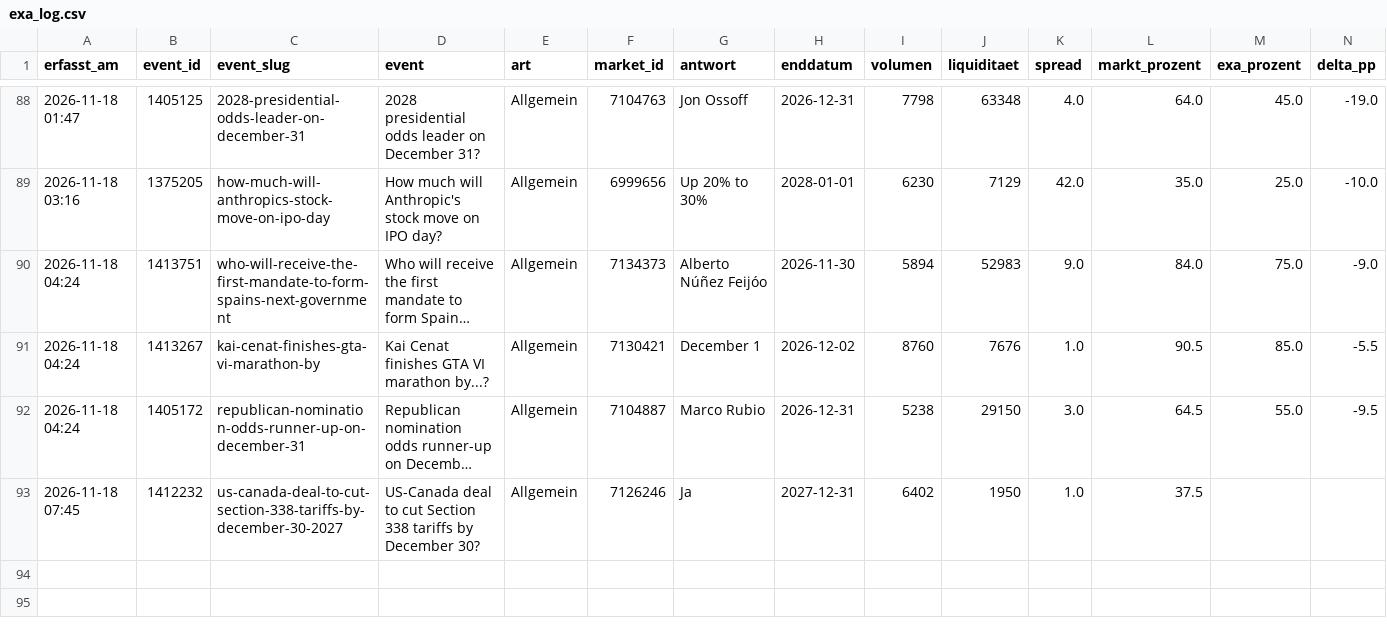
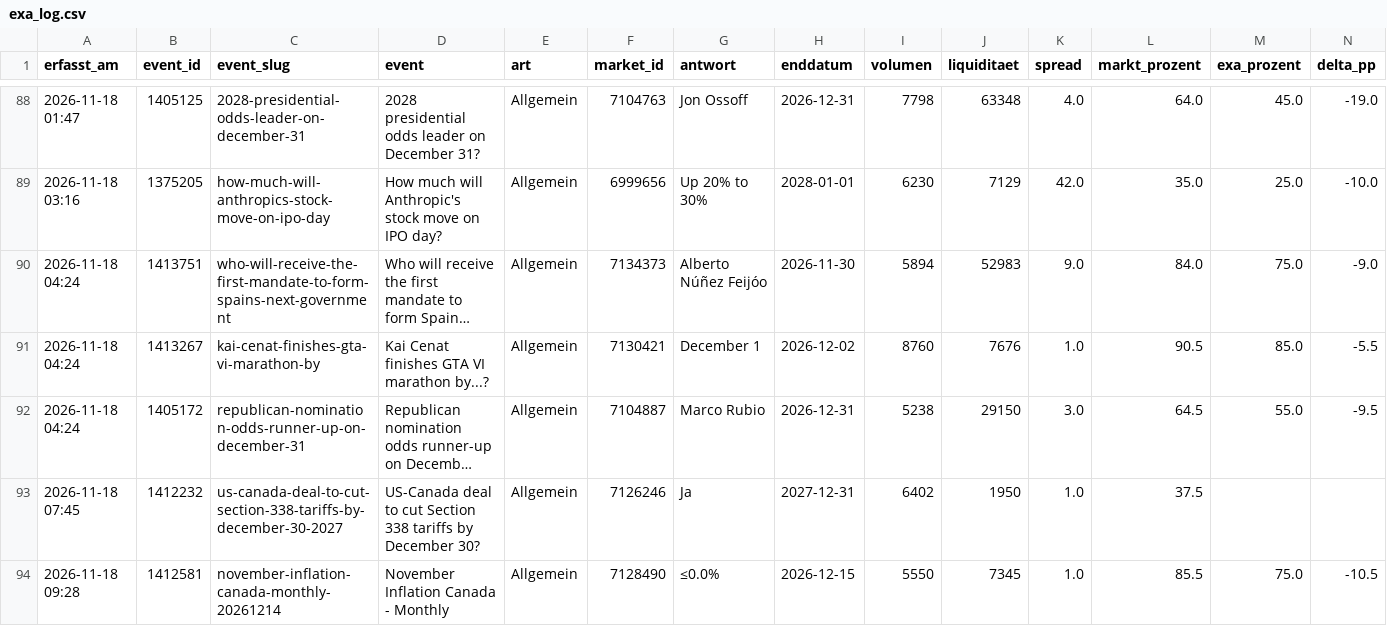
Before and after one commit to Fluc10/polymarket-scanner, a CSV file: data/exa_log.csv, drawn as a sheet; only a part is shown, gaps mark what is left out; long unchanged cells end in …; rows hold the shown columns only; the diff names each change by its address in the sheet, - before the commit and + after, or states it on an @@ line.

```diff
--- a/data/exa_log.csv
+++ b/data/exa_log.csv
+row 94: 2026-11-18 09:28 | 1412581 | november-inflation-canada-monthly-20261214 | November Inflation Canada - Monthly | Allgemein | 7128490 | ≤0.0% | 2026-12-15 | 5550 | 7345 | 1.0 | 85.5 | 75.0 | -10.5
```
